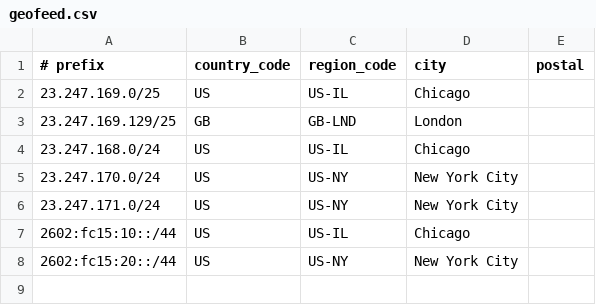
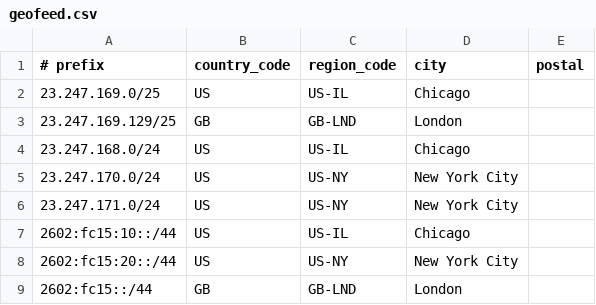
Before and after one commit to Synkstar/geofeed, a CSV file: geofeed.csv, drawn as a sheet; the diff names each change by its address in the sheet, - before the commit and + after, or states it on an @@ line.

Commit message:
Update geofeed.csv

```diff
--- a/geofeed.csv
+++ b/geofeed.csv
+row 9: 2602:fc15::/44 | GB | GB-LND | London
```
